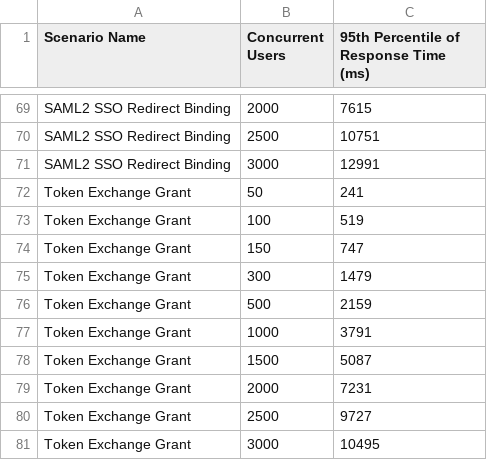
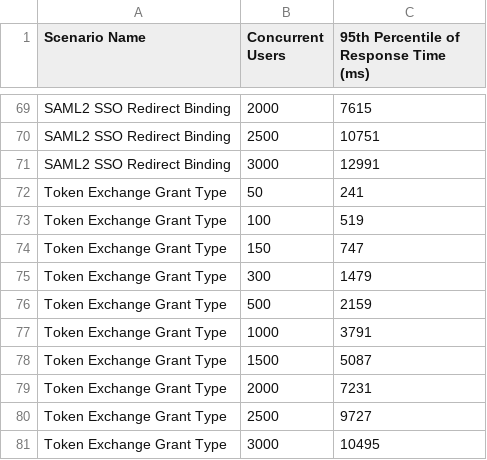
Before and after one commit to mpmadhavig/performance-is, a CSV file: benchmarks/7.0.0/v3/7.0.0_active_passive_4_core_jdk_11.csv, drawn as a sheet; only a part is shown, gaps mark what is left out.

Commit message:
Make token exchange test name consistent.

```diff
--- a/benchmarks/7.0.0/v3/7.0.0_active_passive_4_core_jdk_11.csv
+++ b/benchmarks/7.0.0/v3/7.0.0_active_passive_4_core_jdk_11.csv
@@ -71,11 +71,11 @@ SAML2 SSO Redirect Binding,2500,10751
 SAML2 SSO Redirect Binding,3000,12991
-Token Exchange Grant,50,241
-Token Exchange Grant,100,519
-Token Exchange Grant,150,747
-Token Exchange Grant,300,1479
-Token Exchange Grant,500,2159
-Token Exchange Grant,1000,3791
-Token Exchange Grant,1500,5087
-Token Exchange Grant,2000,7231
-Token Exchange Grant,2500,9727
-Token Exchange Grant,3000,10495
+Token Exchange Grant Type,50,241
+Token Exchange Grant Type,100,519
+Token Exchange Grant Type,150,747
+Token Exchange Grant Type,300,1479
+Token Exchange Grant Type,500,2159
+Token Exchange Grant Type,1000,3791
+Token Exchange Grant Type,1500,5087
+Token Exchange Grant Type,2000,7231
+Token Exchange Grant Type,2500,9727
+Token Exchange Grant Type,3000,10495
```
Also changed, not shown: benchmarks/7.0.0/v3/7.0.0_four_node_4_core_jdk_11.csv, benchmarks/7.0.0/v3/7.0.0_three_node_4_core_jdk_11.csv, 4 other files.
